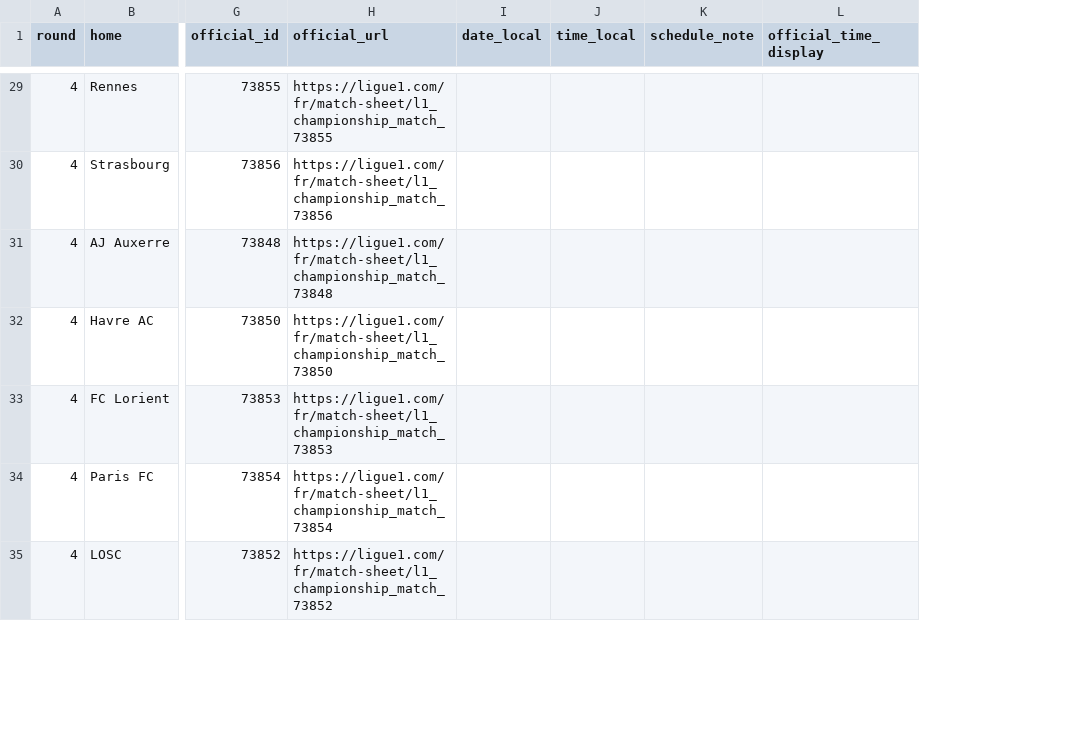
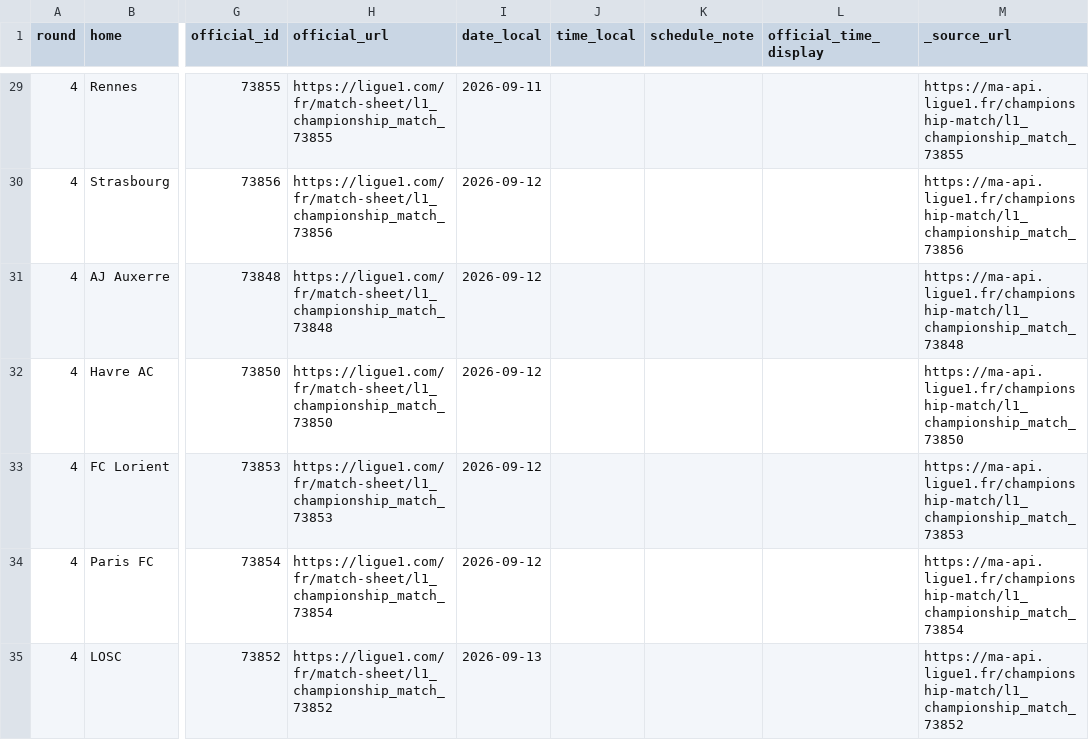
Before and after one commit to wildsonfranciscosilva1986-coder/din-mercado-ligue1-2026-27, a CSV file: ligue1_2026_27_matches.csv, drawn as a sheet; only a part is shown, gaps mark what is left out; the diff covers the shown part only; the diff names each change by its address in the sheet, - before the commit and + after, or states it on an @@ line.

Commit message:
Atualiza painel din-mercado-ligue1-2026-27 com dados verificados em 19/10/2026

```diff
--- a/ligue1_2026_27_matches.csv
+++ b/ligue1_2026_27_matches.csv
+column M (_source_url), rows 29-35: https://ma-api.ligue1.fr/championship-match/l1_championship_match_73855 | https://ma-api.ligue1.fr/championship-match/l1_championship_match_73856 | https://ma-api.ligue1.fr/championship-match/l1_championship_match_73848 | https://ma-api.ligue1.fr/championship-match/l1_championship_match_73850 | https://ma-api.ligue1.fr/championship-match/l1_championship_match_73853 | https://ma-api.ligue1.fr/championship-match/l1_championship_match_73854 | https://ma-api.ligue1.fr/championship-match/l1_championship_match_73852
-I29 (date_local): (empty)
+I29 (date_local): 2026-09-11
-I30:I34 (date_local): (empty)
+I30:I34 (date_local): 2026-09-12
-I35 (date_local): (empty)
+I35 (date_local): 2026-09-13
```
Also changed, not shown: 72 edited cells elsewhere in this file.
